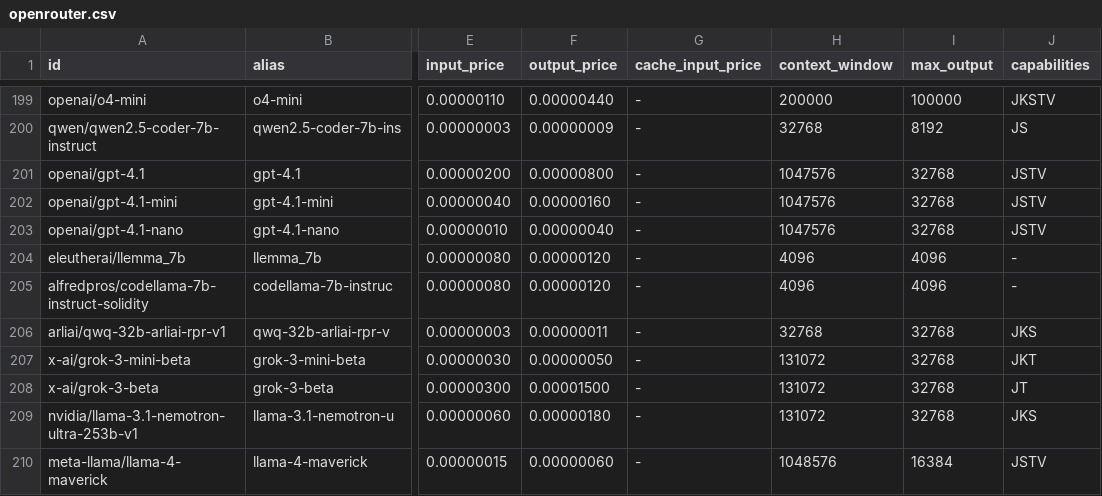
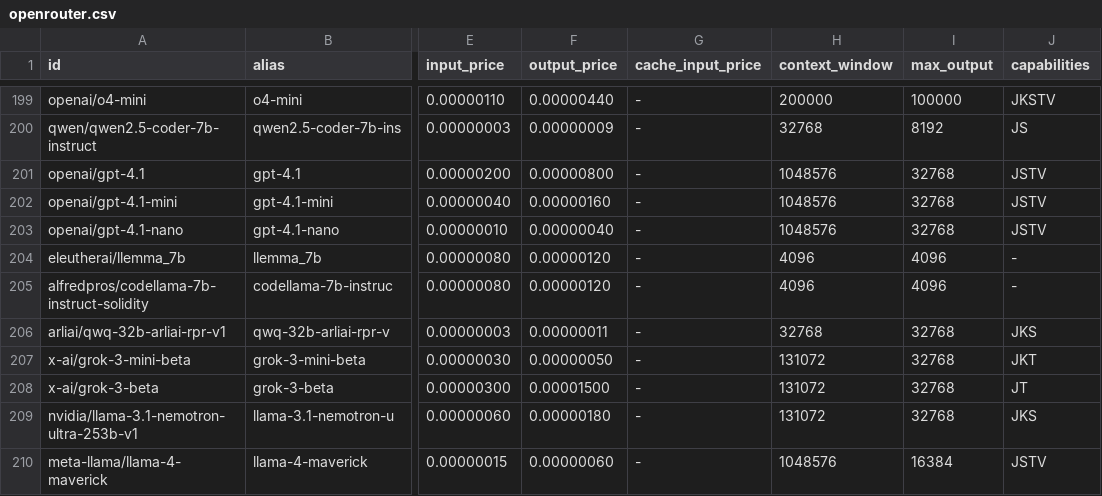
Before and after one commit to yfedoseev/llmkit, a CSV file: data/models/aggregators/openrouter.csv, drawn as a sheet; only a part is shown, gaps mark what is left out; the diff names each change by its address in the sheet, - before the commit and + after, or states it on an @@ line.

```diff
--- a/data/models/aggregators/openrouter.csv
+++ b/data/models/aggregators/openrouter.csv
-H201:H203 (context_window): 1047576
+H201:H203 (context_window): 1048576
```
Also changed, not shown: data/models/core/openai.csv, 5 other files.
